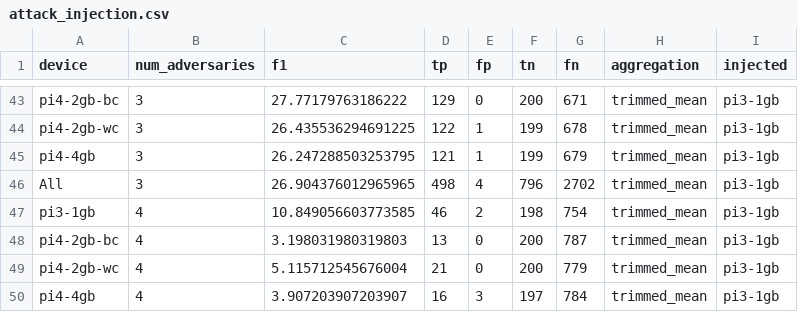
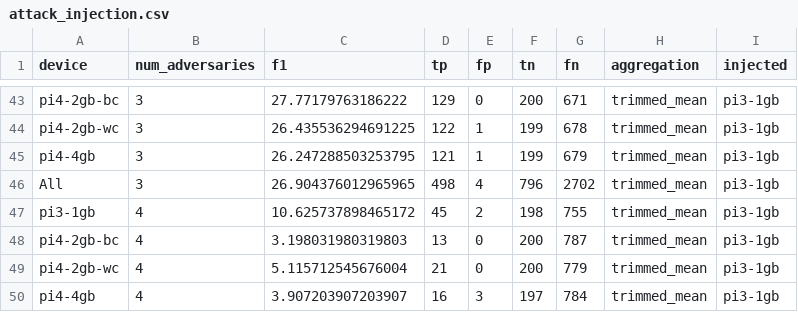
Before and after one commit to Leitou/map-experiment, a CSV file: federated_anomaly_detection_adversarial/attack_injection.csv, drawn as a sheet; only a part is shown, gaps mark what is left out; the diff covers the shown part only.

```diff
--- a/federated_anomaly_detection_adversarial/attack_injection.csv
+++ b/federated_anomaly_detection_adversarial/attack_injection.csv
@@ -46,3 +46,3 @@ pi4-4gb,3,26.247288503253795,121,1,199,679,trimmed_mean,pi3-1gb
 All,3,26.904376012965965,498,4,796,2702,trimmed_mean,pi3-1gb
-pi3-1gb,4,10.849056603773585,46,2,198,754,trimmed_mean,pi3-1gb
+pi3-1gb,4,10.625737898465172,45,2,198,755,trimmed_mean,pi3-1gb
 pi4-2gb-bc,4,3.198031980319803,13,0,200,787,trimmed_mean,pi3-1gb
```
Also changed, not shown: 81 edited cells elsewhere in this file, federated_anomaly_detection_adversarial/model_cancelling.csv, federated_anomaly_detection_adversarial/random_params.csv, 12 other files.
